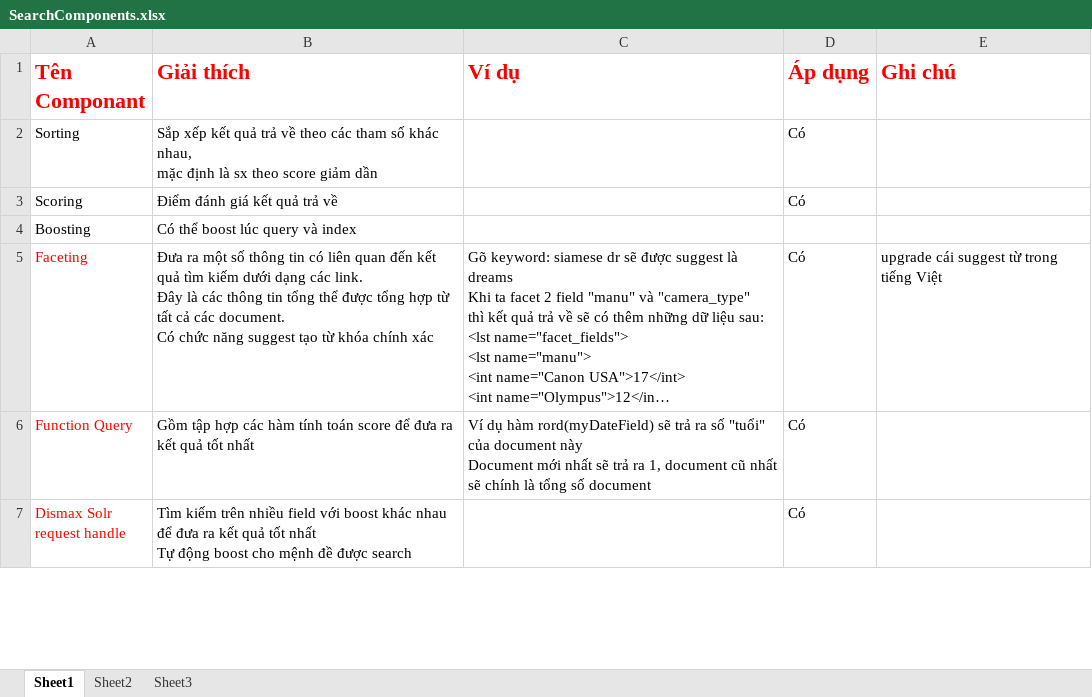
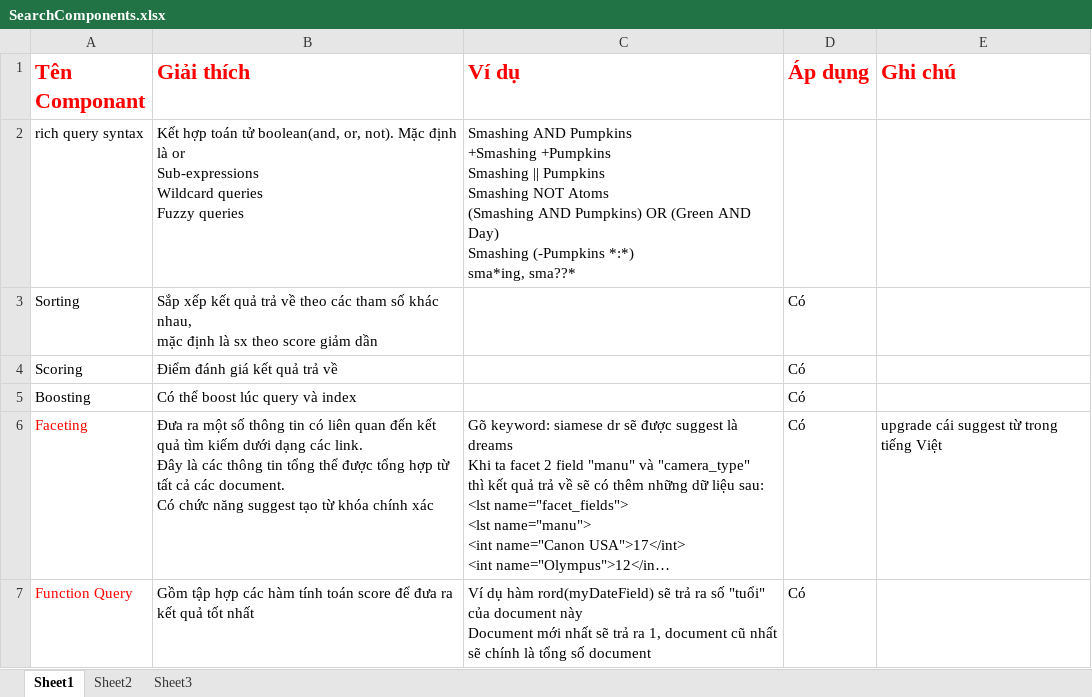
Before and after one commit to ngocphuongnb/kltn10-wiki, an Excel workbook: SearchComponents.xlsx, sheet Sheet1, drawn as a sheet; only a part is shown; the shorter side is filled out with more unchanged rows; long unchanged cells end in …; values as stored, in another font and other column widths than the file's, no borders; addresses are those after the commit; ↵ is a line break in a cell; the diff names each change by its address in the sheet, - before the commit and + after, or states it on an @@ line.

```diff
--- a/SearchComponents.xlsx (sheet Sheet1)
+++ b/SearchComponents.xlsx (sheet Sheet1)
+row 2: rich query syntax | Kết hợp toán tử boolean(and, or, not). Mặc định là or ↵ Sub-expressions ↵ Wildcard queries ↵ Fuzzy queries | Smashing AND Pumpkins ↵ +Smashing +Pumpkins ↵ Smashing || Pumpkins ↵ Smashing NOT Atoms ↵ (Smashing AND Pumpkins) OR (Green AND Day) ↵ Smashing (-Pumpkins *:*) ↵ sma*ing, sma??*
-D5 (Áp dụng): (empty)
+D5 (Áp dụng): Có
```
